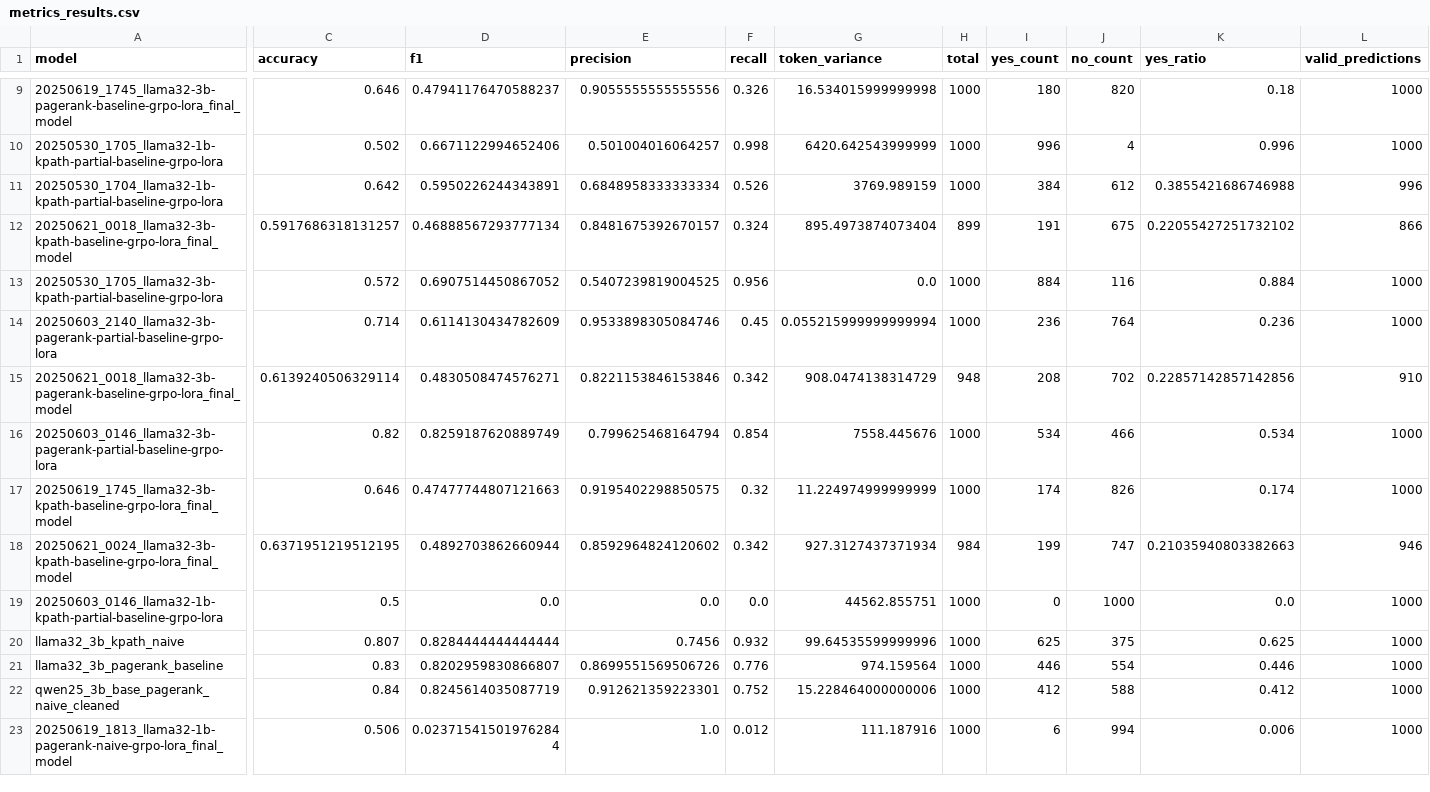
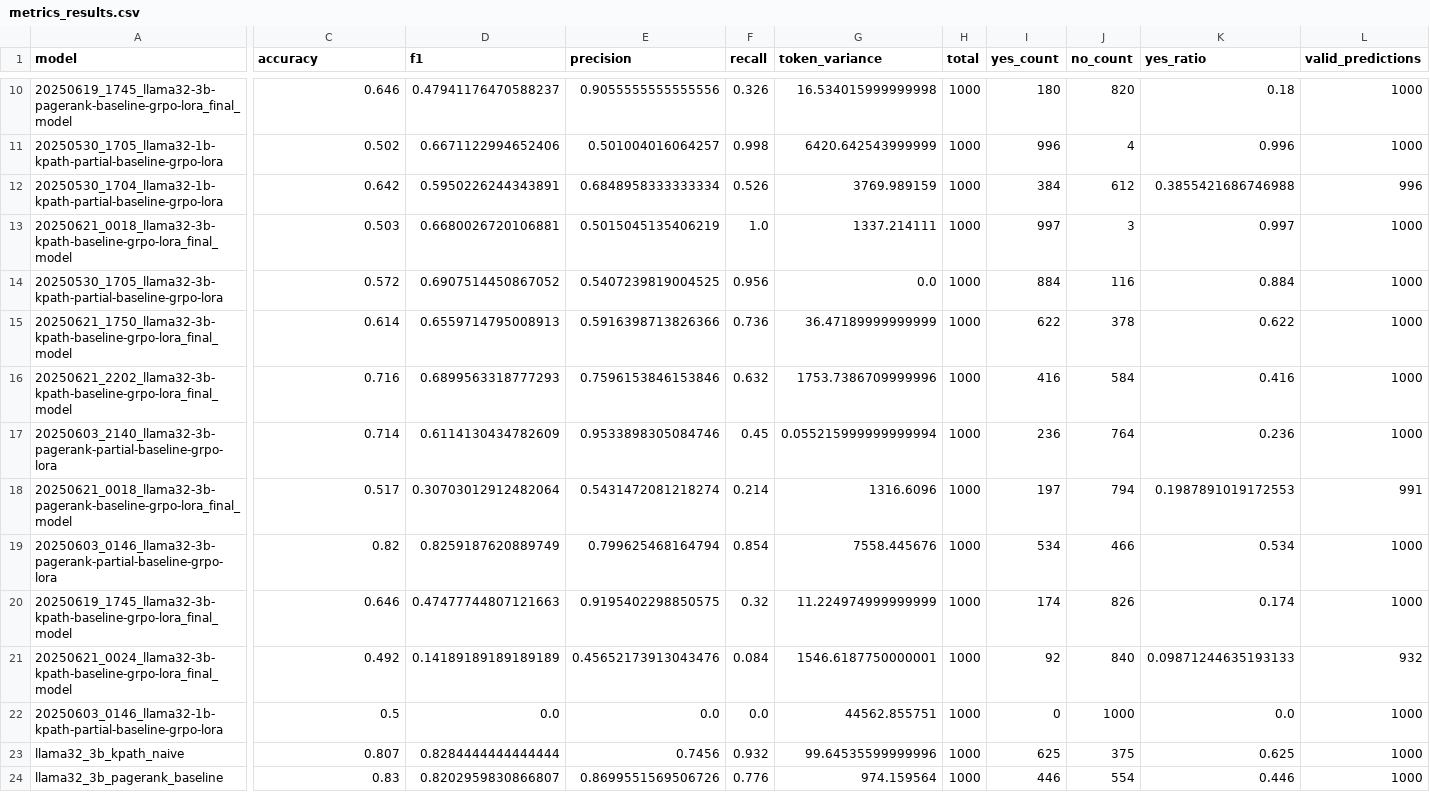
Before and after one commit to jesseliu0913/drug_repurpose, a CSV file: eval_results/metrics_results.csv, drawn as a sheet; only a part is shown, gaps mark what is left out; the shorter side is filled out with more unchanged rows; addresses are those after the commit; rows hold the shown columns only; the diff covers the shown part only; the diff names each change by its address in the sheet, - before the commit and + after, or states it on an @@ line.

```diff
--- a/eval_results/metrics_results.csv
+++ b/eval_results/metrics_results.csv
-C13 (accuracy): 0.5917686318131257
+C13 (accuracy): 0.503
-D13 (f1): 0.46888567293777134
+D13 (f1): 0.6680026720106881
-E13 (precision): 0.8481675392670157
+E13 (precision): 0.5015045135406219
-F13 (recall): 0.324
+F13 (recall): 1.0
-G13 (token_variance): 895.4973874073404
+G13 (token_variance): 1337.214111
-H13 (total): 899
+H13 (total): 1000
-I13 (yes_count): 191
+I13 (yes_count): 997
-J13 (no_count): 675
+J13 (no_count): 3
-K13 (yes_ratio): 0.22055427251732102
+K13 (yes_ratio): 0.997
-L13 (valid_predictions): 866
+L13 (valid_predictions): 1000
+row 15: 20250621_1750_llama32-3b-kpath-baseline-grpo-lora_final_model | 0.614 | 0.6559714795008913 | 0.5916398713826366 | 0.736 | 36.47189999999999 | 1000 | 622 | 378 | 0.622 | 1000
+row 16: 20250621_2202_llama32-3b-kpath-baseline-grpo-lora_final_model | 0.716 | 0.6899563318777293 | 0.7596153846153846 | 0.632 | 1753.7386709999996 | 1000 | 416 | 584 | 0.416 | 1000
-C18 (accuracy): 0.6139240506329114
+C18 (accuracy): 0.517
-D18 (f1): 0.4830508474576271
+D18 (f1): 0.30703012912482064
-E18 (precision): 0.8221153846153846
+E18 (precision): 0.5431472081218274
-F18 (recall): 0.342
+F18 (recall): 0.214
-G18 (token_variance): 908.0474138314729
+G18 (token_variance): 1316.6096
-H18 (total): 948
+H18 (total): 1000
-I18 (yes_count): 208
+I18 (yes_count): 197
-J18 (no_count): 702
+J18 (no_count): 794
-K18 (yes_ratio): 0.22857142857142856
+K18 (yes_ratio): 0.1987891019172553
-L18 (valid_predictions): 910
+L18 (valid_predictions): 991
-C21 (accuracy): 0.6371951219512195
+C21 (accuracy): 0.492
-D21 (f1): 0.4892703862660944
+D21 (f1): 0.14189189189189189
-E21 (precision): 0.8592964824120602
+E21 (precision): 0.45652173913043476
-F21 (recall): 0.342
+F21 (recall): 0.084
-G21 (token_variance): 927.3127437371934
+G21 (token_variance): 1546.6187750000001
-H21 (total): 984
+H21 (total): 1000
-I21 (yes_count): 199
+I21 (yes_count): 92
-J21 (no_count): 747
+J21 (no_count): 840
-K21 (yes_ratio): 0.21035940803382663
+K21 (yes_ratio): 0.09871244635193133
-L21 (valid_predictions): 946
+L21 (valid_predictions): 932
```
Also changed, not shown: 6 added rows and 10 edited cells elsewhere in this file, 8 other files.
